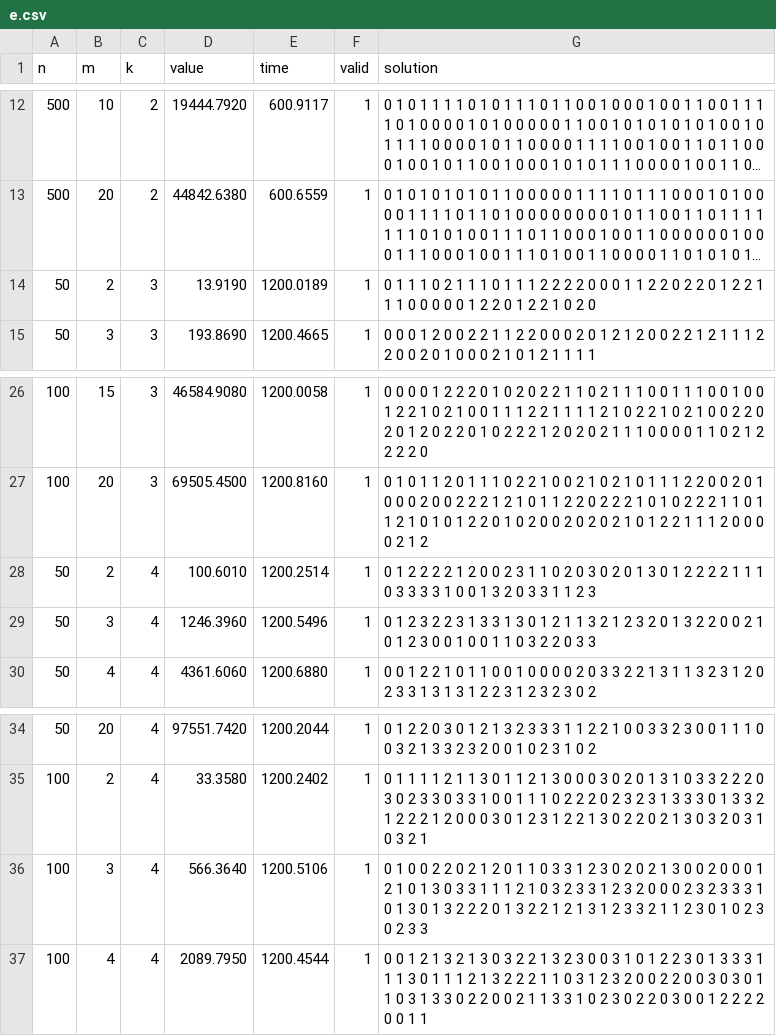
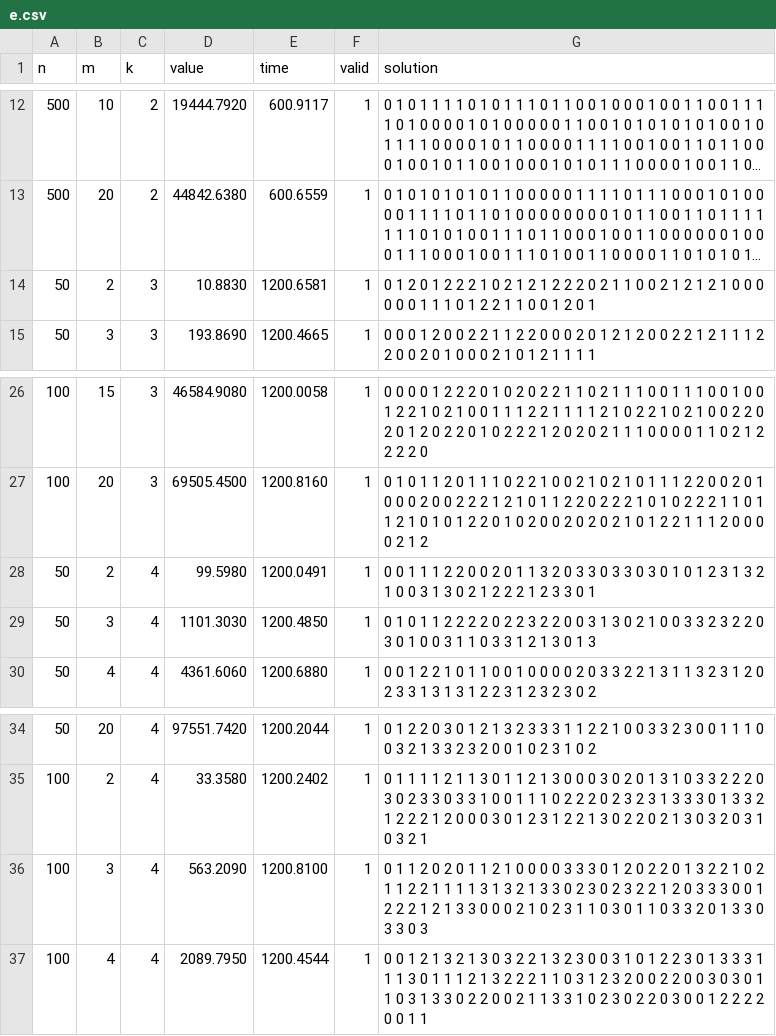
Before and after one commit to Edward-Elric233/adapt-cmsa-mdmwnpp, a CSV file: evaluate/results/best/e.csv, drawn as a sheet; only a part is shown, gaps mark what is left out; long unchanged cells end in …; the diff covers the shown part only; the diff names each change by its address in the sheet, - before the commit and + after, or states it on an @@ line.

```diff
--- a/evaluate/results/best/e.csv
+++ b/evaluate/results/best/e.csv
-D14 (value): 13.9190
+D14 (value): 10.8830
-E14 (time): 1200.0189
+E14 (time): 1200.6581
-G14 (solution): 0 1 1 1 0 2 1 1 1 0 1 1 1 2 2 2 2 0 0 0 1 1 2 2 0 2 2 0 1 2 2 1 1 1 0 0 0 0 0 1 2 2 0 1 2 2 1 0 2 0
+G14 (solution): 0 1 2 0 1 2 2 2 1 0 2 1 2 1 2 2 2 0 2 1 1 0 0 2 1 2 1 2 1 0 0 0 0 0 0 1 1 1 0 1 2 2 1 1 0 0 1 2 0 1
-D28 (value): 100.6010
+D28 (value): 99.5980
-E28 (time): 1200.2514
+E28 (time): 1200.0491
-G28 (solution): 0 1 2 2 2 2 1 2 0 0 2 3 1 1 0 2 0 3 0 2 0 1 3 0 1 2 2 2 2 1 1 1 0 3 3 3 3 1 0 0 1 3 2 0 3 3 1 1 2 3
+G28 (solution): 0 0 1 1 1 2 2 0 0 2 0 1 1 3 2 0 3 3 0 3 3 0 3 0 1 0 1 2 3 1 3 2 1 0 0 3 1 3 0 2 1 2 2 2 1 2 3 3 0 1
-D29 (value): 1246.3960
+D29 (value): 1101.3030
-E29 (time): 1200.5496
+E29 (time): 1200.4850
-G29 (solution): 0 1 2 3 2 2 3 1 3 3 1 3 0 1 2 1 1 3 2 1 2 3 2 0 1 3 2 2 0 0 2 1 0 1 2 3 0 0 1 0 0 1 1 0 3 2 2 0 3 3
+G29 (solution): 0 1 0 1 1 2 2 2 2 0 2 2 3 2 2 0 0 3 1 3 0 2 1 0 0 3 3 2 3 2 2 0 3 0 1 0 0 3 1 1 0 3 3 1 2 1 3 0 1 3
-D36 (value): 566.3640
+D36 (value): 563.2090
-E36 (time): 1200.5106
+E36 (time): 1200.8100
-G36 (solution): 0 1 0 0 2 2 0 2 1 2 0 1 1 0 3 3 1 2 3 0 2 0 2 1 3 0 0 2 0 0 0 1 2 1 0 1 3 0 3 3 1 1 1 2 1 0 3 2 3 3 1 2 3 2 0 0 0 2 3 2 3 3 3 1 0 1 3 0 1 3 2 2 2 0 1 3 2 2 1 2 1 3 1 2 3 3 2 1 1 2 3 0 1 0 2 3 0 2 3 3
+G36 (solution): 0 1 1 2 0 2 0 1 1 2 1 0 0 0 0 3 3 3 0 1 2 0 2 2 0 1 3 2 2 1 0 2 1 1 2 2 1 1 1 1 3 1 3 2 1 3 3 0 2 3 0 2 3 2 2 1 2 0 3 3 3 0 0 1 2 2 2 1 2 1 3 3 0 0 0 2 1 0 2 3 1 1 0 3 0 1 1 0 3 3 2 0 1 3 3 0 3 3 0 3
```
Also changed, not shown: 8 added rows and 24 edited cells elsewhere in this file, 5 other files.
